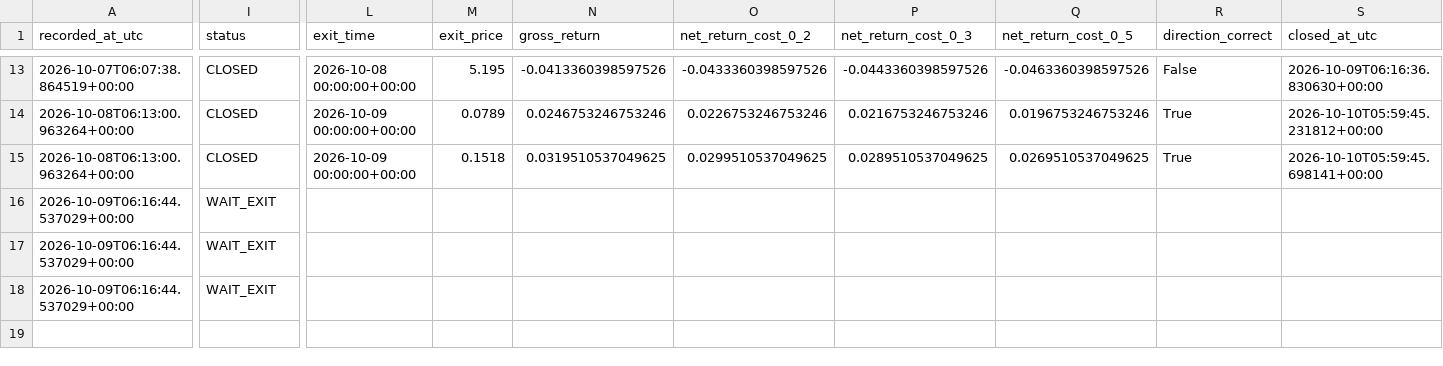
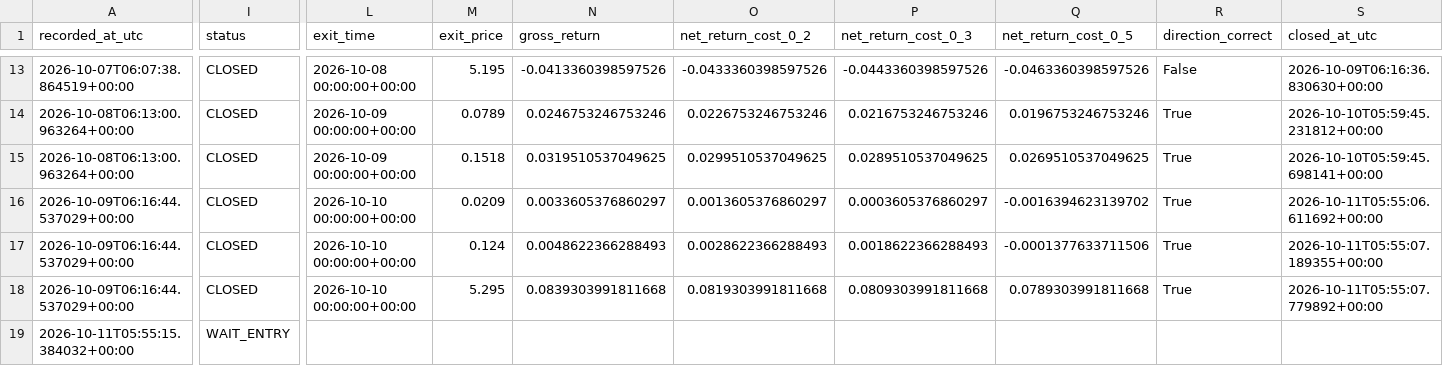
Before and after one commit to ISTATAM/CryptoAI-Online, a CSV file: paper_trading/signals.csv, drawn as a sheet; only a part is shown, gaps mark what is left out; rows hold the shown columns only; the diff names each change by its address in the sheet, - before the commit and + after, or states it on an @@ line.

```diff
--- a/paper_trading/signals.csv
+++ b/paper_trading/signals.csv
-I16:I18 (status): WAIT_EXIT
+I16:I18 (status): CLOSED
-L16:L18 (exit_time): (empty)
+L16:L18 (exit_time): 2026-10-10 00:00:00+00:00
-M16 (exit_price): (empty)
+M16 (exit_price): 0.0209
-N16 (gross_return): (empty)
+N16 (gross_return): 0.0033605376860297
-O16 (net_return_cost_0_2): (empty)
+O16 (net_return_cost_0_2): 0.0013605376860297
-P16 (net_return_cost_0_3): (empty)
+P16 (net_return_cost_0_3): 0.0003605376860297
-Q16 (net_return_cost_0_5): (empty)
+Q16 (net_return_cost_0_5): -0.0016394623139702
-R16:R18 (direction_correct): (empty)
+R16:R18 (direction_correct): True
-S16 (closed_at_utc): (empty)
+S16 (closed_at_utc): 2026-10-11T05:55:06.611692+00:00
-M17 (exit_price): (empty)
+M17 (exit_price): 0.124
-N17 (gross_return): (empty)
+N17 (gross_return): 0.0048622366288493
-O17 (net_return_cost_0_2): (empty)
+O17 (net_return_cost_0_2): 0.0028622366288493
-P17 (net_return_cost_0_3): (empty)
+P17 (net_return_cost_0_3): 0.0018622366288493
-Q17 (net_return_cost_0_5): (empty)
+Q17 (net_return_cost_0_5): -0.0001377633711506
-S17 (closed_at_utc): (empty)
+S17 (closed_at_utc): 2026-10-11T05:55:07.189355+00:00
-M18 (exit_price): (empty)
+M18 (exit_price): 5.295
-N18 (gross_return): (empty)
+N18 (gross_return): 0.0839303991811668
-O18 (net_return_cost_0_2): (empty)
+O18 (net_return_cost_0_2): 0.0819303991811668
-P18 (net_return_cost_0_3): (empty)
+P18 (net_return_cost_0_3): 0.0809303991811668
-Q18 (net_return_cost_0_5): (empty)
+Q18 (net_return_cost_0_5): 0.0789303991811668
-S18 (closed_at_utc): (empty)
+S18 (closed_at_utc): 2026-10-11T05:55:07.779892+00:00
+row 19: 2026-10-11T05:55:15.384032+00:00 | WAIT_ENTRY
```
Also changed, not shown: paper_trading/latest_scan.csv, paper_trading/performance_trades.csv, 3 other files.
